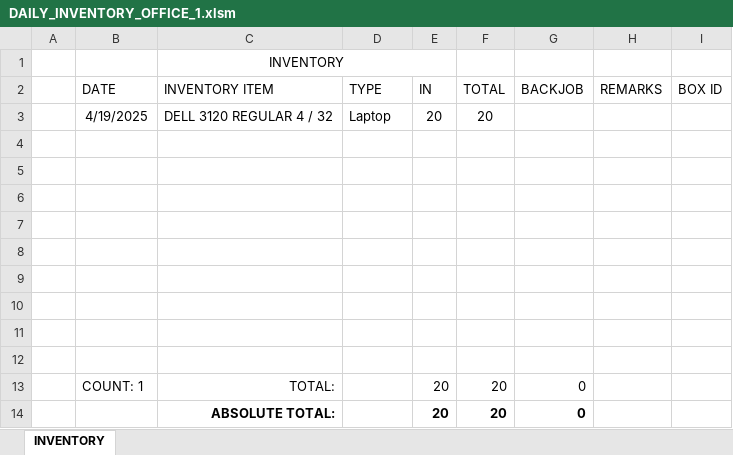
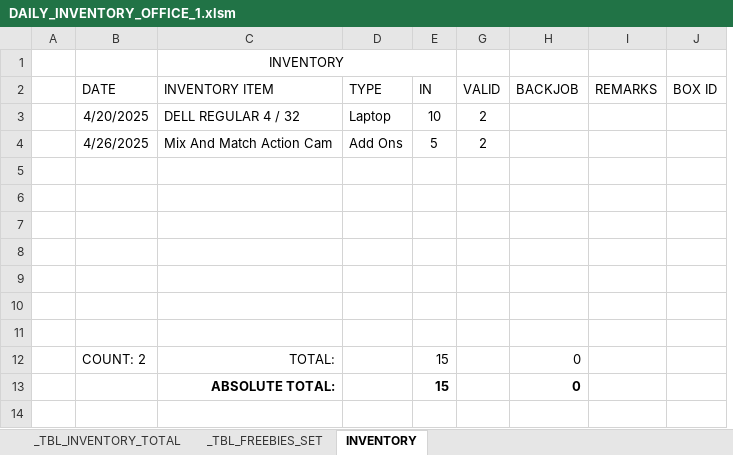
Before and after one commit to xxlllllllxx/real_enterprise, an Excel workbook: office 1/DAILY_INVENTORY_OFFICE_1.xlsm, sheet INVENTORY, drawn as a sheet; values as stored, in another font and other column widths than the file's, no borders; conditional formats and table styles not drawn; removed rows and columns are numbered as before the commit, all else as after; the diff names each change by its address in the sheet, - before the commit and + after, or states it on an @@ line.

```diff
--- a/office 1/DAILY_INVENTORY_OFFICE_1.xlsm (sheet INVENTORY)
+++ b/office 1/DAILY_INVENTORY_OFFICE_1.xlsm (sheet INVENTORY)
+sheet tab: _TBL_INVENTORY_TOTAL
+sheet tab: _TBL_FREEBIES_SET
@@ column F (TOTAL) hidden, rows 13-14: 20 | 20 @@
+column G (VALID), empty
-row 3:  | 4/19/2025 | DELL 3120 REGULAR 4 / 32 | Laptop | 20 | 20
+row 3:  | 4/20/2025 | DELL REGULAR 4 / 32 | Laptop | 10 | 2
+row 4:  | 4/26/2025 | Mix And Match Action Cam | Add Ons | 5 | 2
-row 11: (empty)
-row 12: (empty)
-B12 (DATE): COUNT: 1
+B12 (DATE): COUNT: 2
-E12:E13 (IN): 20
+E12:E13 (IN): 15
```
Also changed, not shown: formulas that keep their value, hidden cells, office 1/DAILY_SALES_LALAMOVE.xlsm, office 1/DAILY_SALES_LBC.xlsm, 6 other files.
